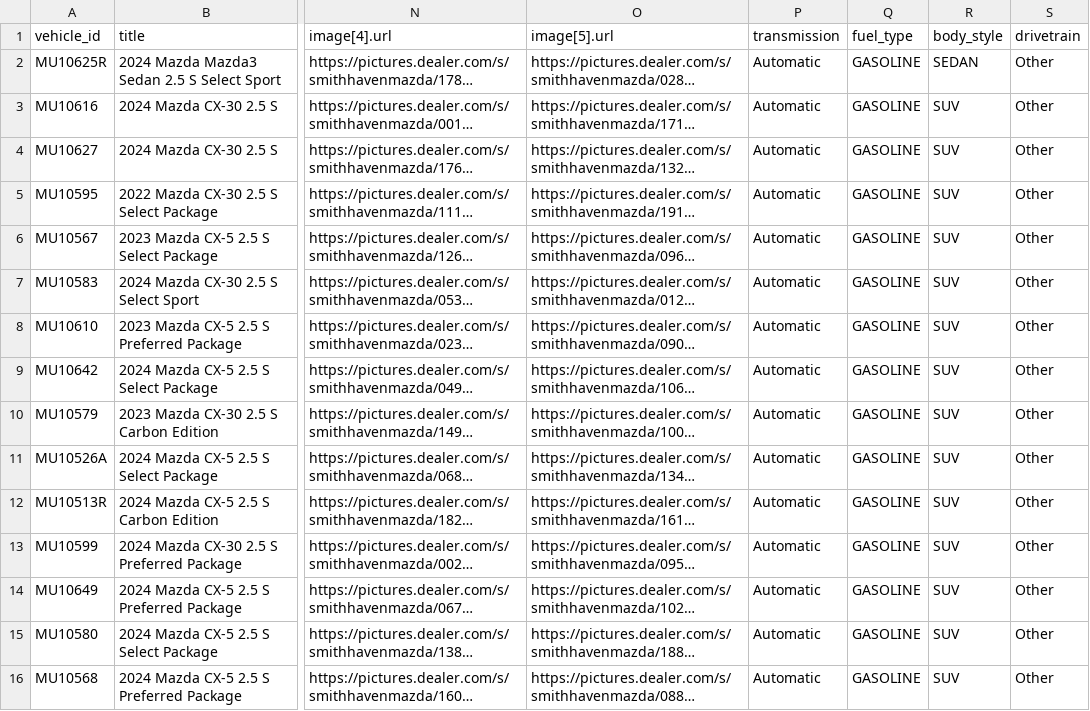
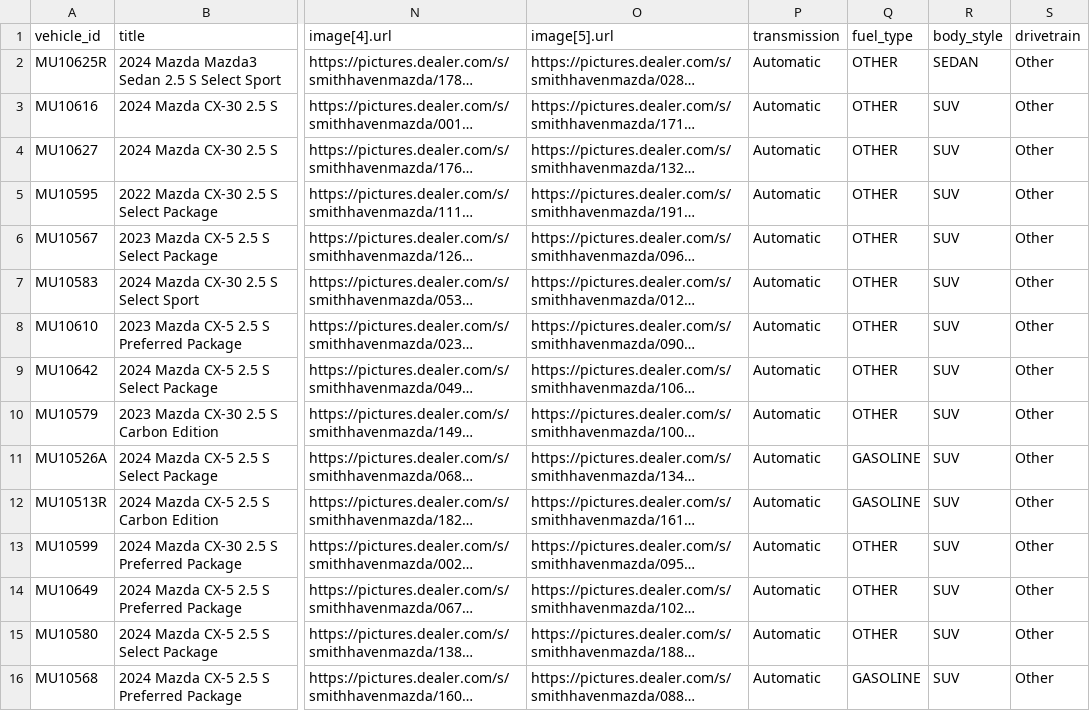
Before and after one commit to skyrushnick/dealership-feeds, a CSV file: smith-haven-mazda-used-meta-vehicles.csv, drawn as a sheet; only a part is shown, gaps mark what is left out; long unchanged cells end in …; the diff covers the shown part only; the diff names each change by its address in the sheet, - before the commit and + after, or states it on an @@ line.

```diff
--- a/smith-haven-mazda-used-meta-vehicles.csv
+++ b/smith-haven-mazda-used-meta-vehicles.csv
-Q2:Q10 (fuel_type): GASOLINE
+Q2:Q10 (fuel_type): OTHER
-Q13:Q15 (fuel_type): GASOLINE
+Q13:Q15 (fuel_type): OTHER
```
Also changed, not shown: 31 edited cells elsewhere in this file.
